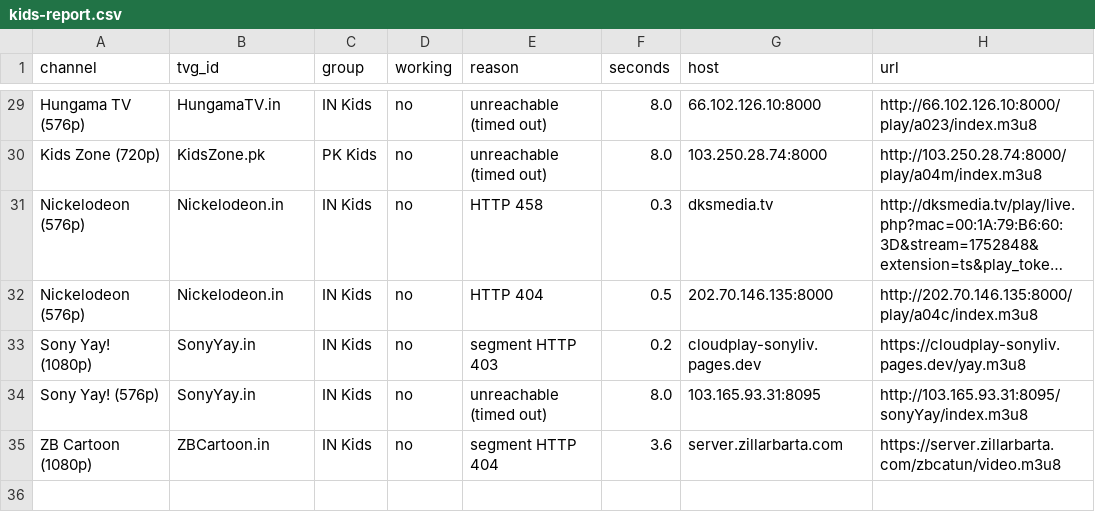
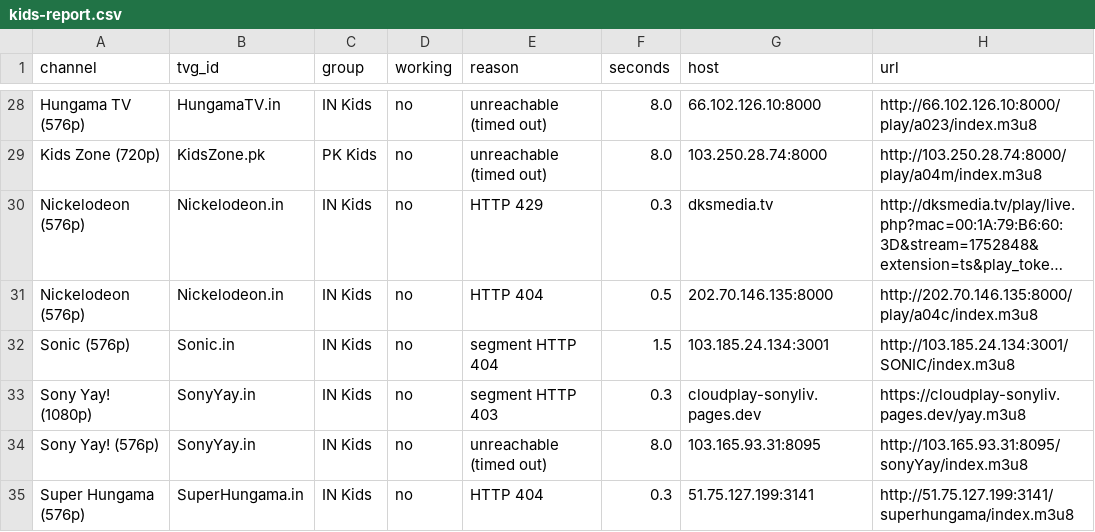
Before and after one commit to Inam321/iptv, a CSV file: reports/kids-report.csv, drawn as a sheet; only a part is shown, gaps mark what is left out; long unchanged cells end in …; removed rows and columns are numbered as before the commit, all else as after; the diff covers the shown part only; the diff names each change by its address in the sheet, - before the commit and + after, or states it on an @@ line.

```diff
--- a/reports/kids-report.csv
+++ b/reports/kids-report.csv
-E30 (reason): HTTP 458
+E30 (reason): HTTP 429
+row 32: Sonic (576p) | Sonic.in | IN Kids | no | segment HTTP 404 | 1.5 | 103.185.24.134:3001 | http://103.185.24.134:3001/SONIC/index.m3u8
-F33 (seconds): 0.2
+F33 (seconds): 0.3
-row 35: ZB Cartoon (1080p) | ZBCartoon.in | IN Kids | no | segment HTTP 404 | 3.6 | server.zillarbarta.com | https://server.zillarbarta.com/zbcatun/video.m3u8
+row 35: Super Hungama (576p) | SuperHungama.in | IN Kids | no | HTTP 404 | 0.3 | 51.75.127.199:3141 | http://51.75.127.199:3141/superhungama/index.m3u8
```
Also changed, not shown: 5 added rows, 6 removed rows and 10 edited cells elsewhere in this file, reports/entertainment-report.csv, reports/movies-report.csv, 14 other files.
